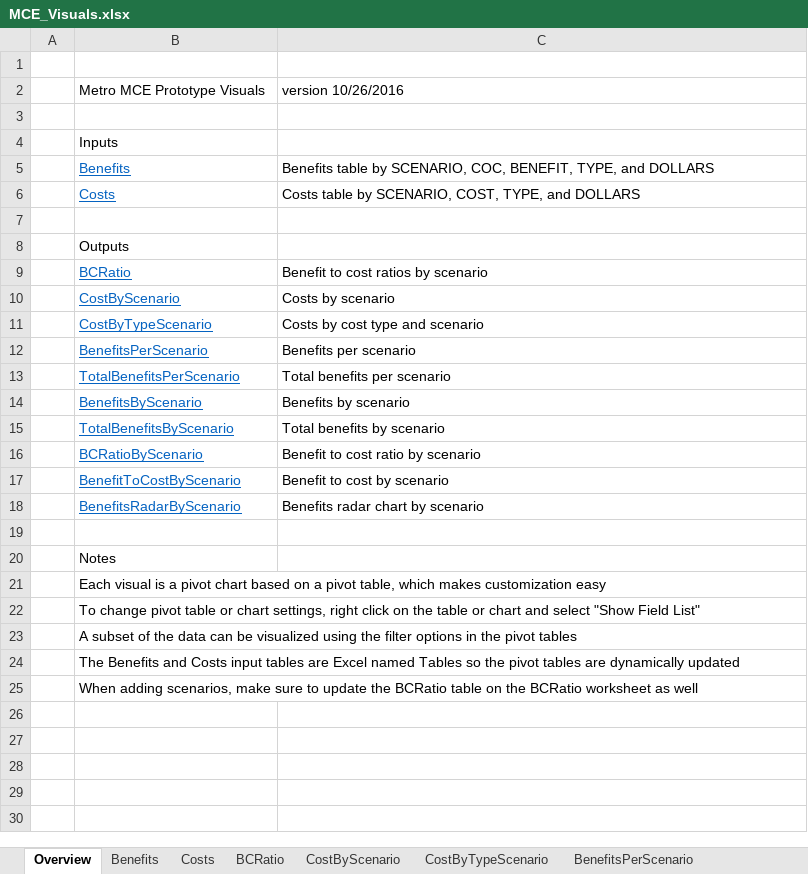
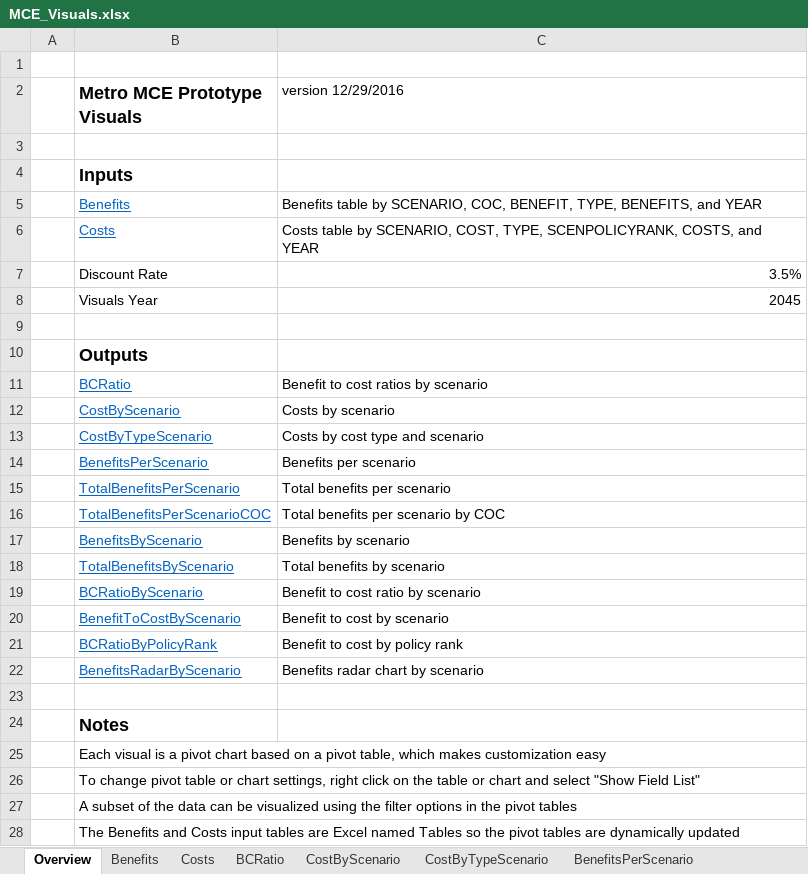
Before and after one commit to MetroModelingServices/metro_mce, an Excel workbook: workbooks/MCE_Visuals.xlsx, sheet Overview, drawn as a sheet; only a part is shown; the shorter side is filled out with more unchanged rows; values as stored, in another font and other column widths than the file's, no borders; addresses are those after the commit; the diff names each change by its address in the sheet, - before the commit and + after, or states it on an @@ line.

Commit message:
fix benefits table to be benefits (and not costs), add discount rate and years to benefits and costs tables, add policy ranking to costs table, update a couple visuals, add TotalBenefitsPerScenarioCOC and BCRatioByPolicyRank visuals

```diff
--- a/workbooks/MCE_Visuals.xlsx (sheet Overview)
+++ b/workbooks/MCE_Visuals.xlsx (sheet Overview)
-B2 bold: off
+B2 bold: on, text size: larger
-C2: version 10/26/2016
+C2: version 12/29/2016
-B4 bold: off
+B4 bold: on, text size: larger
-C5 (version 12/29/2016): …BENEFIT, TYPE, and DOLLARS
+C5 (version 12/29/2016): …BENEFIT, TYPE, BENEFITS, and YEAR
-C6 (version 12/29/2016): …COST, TYPE, and DOLLARS
+C6 (version 12/29/2016): …COST, TYPE, SCENPOLICYRANK, COSTS, and YEAR
+row 7:  | Discount Rate | 3.5%
+row 8:  | Visuals Year | 2045
-B10 bold: off
+B10 bold: on, text size: larger
+row 16:  | TotalBenefitsPerScenarioCOC | Total benefits per scenario by COC
+row 21:  | BCRatioByPolicyRank | Benefit to cost by policy rank
-B24 bold: off
+B24 bold: on, text size: larger
```
Also changed, not shown: sheet Benefits, sheet BCRatio, sheet Costs, sheet BenefitsPerScenario, sheet BenefitsByScenario, sheet BenefitsRadarByScenario, 6 more sheets, other sheet tabs, charts or pictures.
